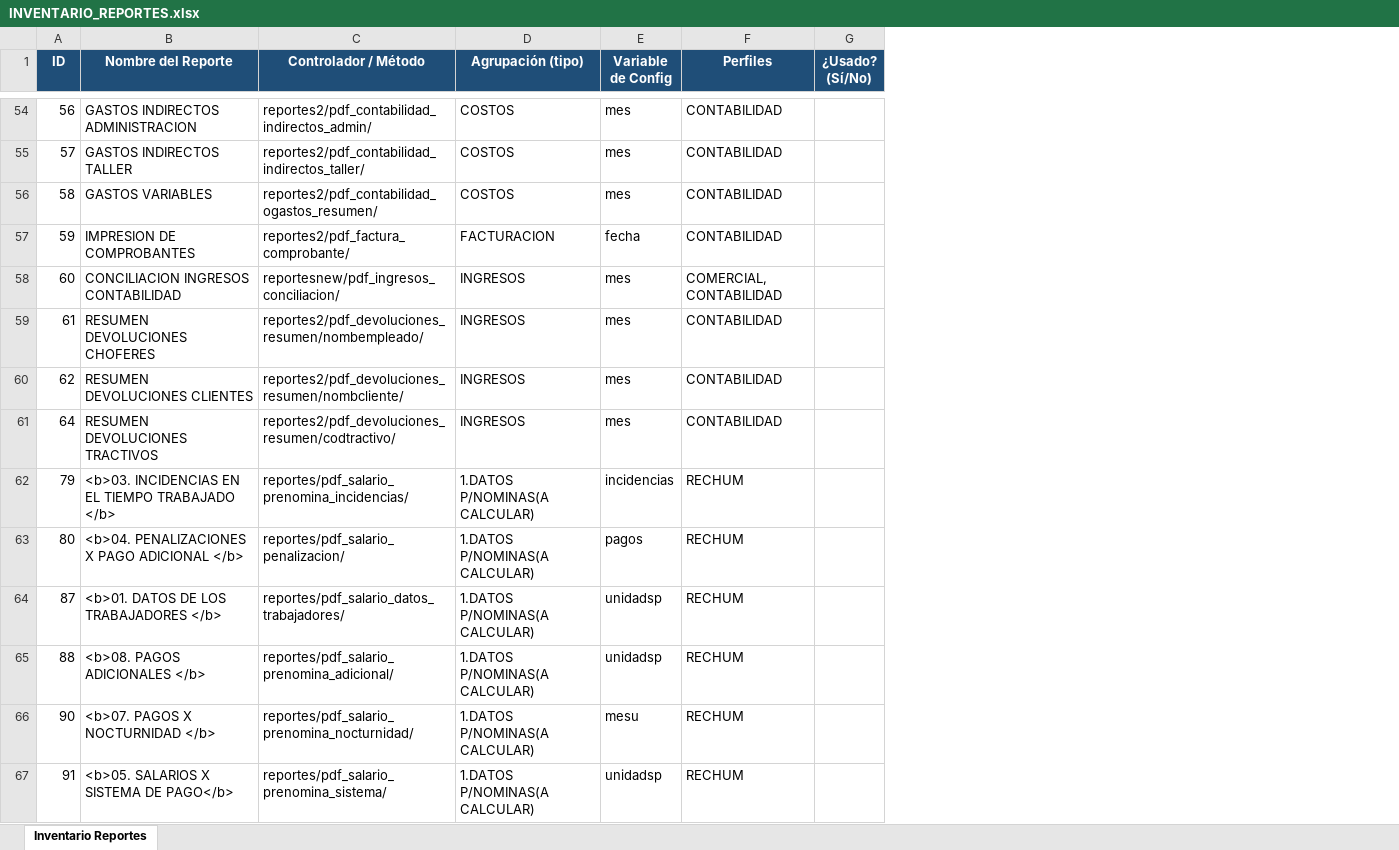
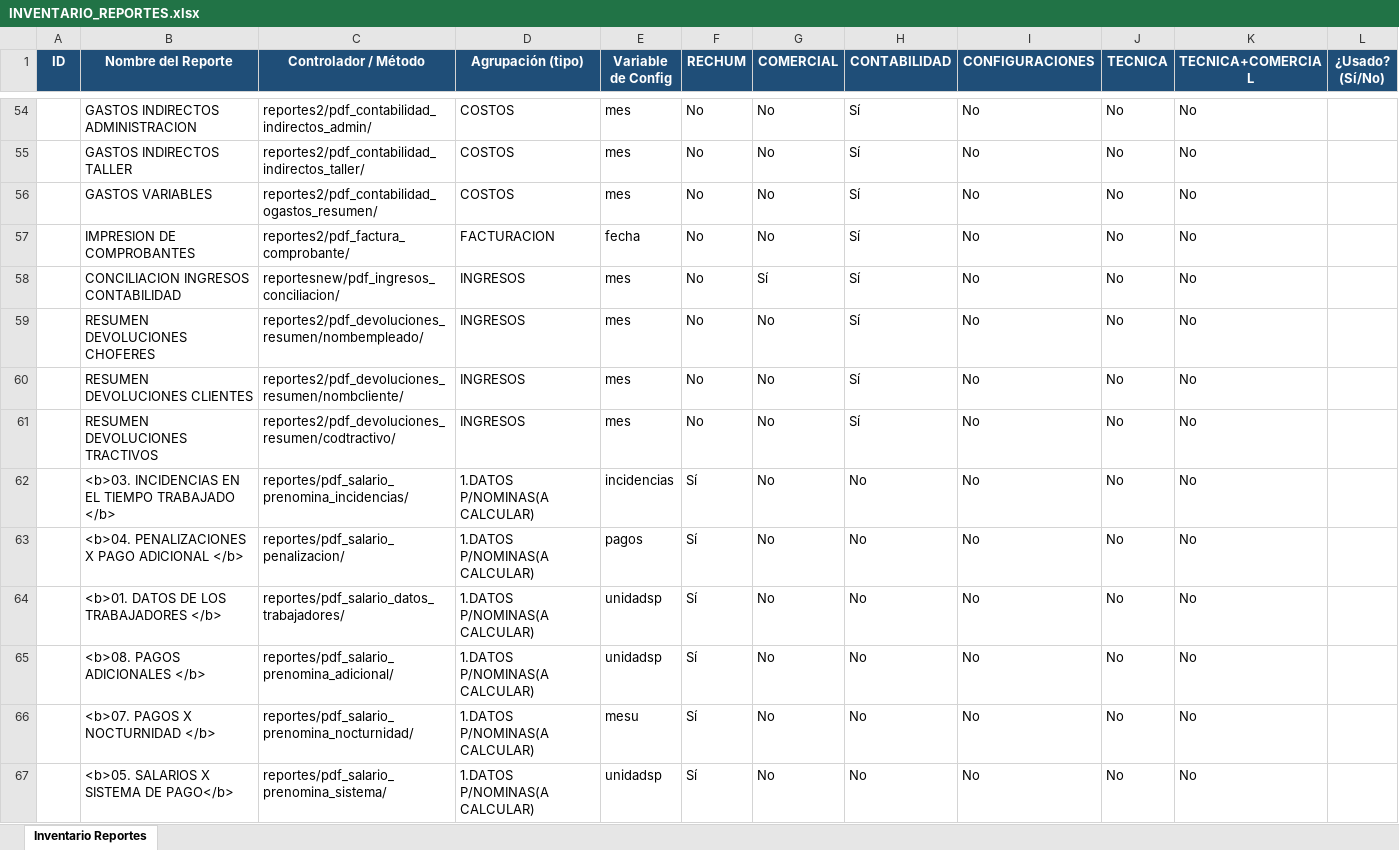
Before and after one commit to eidelzafiro/emcarga_new, an Excel workbook: docs/INVENTARIO_REPORTES.xlsx, sheet Inventario Reportes, drawn as a sheet; only a part is shown, gaps mark what is left out; values as stored, in another font and other column widths than the file's, no borders; removed rows and columns are numbered as before the commit, all else as after; the diff covers the shown part only; the diff names each change by its address in the sheet, - before the commit and + after, or states it on an @@ line.

Commit message:
I-3: columnas de perfil separadas (Sí/No) en inventario de reportes

```diff
--- a/docs/INVENTARIO_REPORTES.xlsx (sheet Inventario Reportes)
+++ b/docs/INVENTARIO_REPORTES.xlsx (sheet Inventario Reportes)
-column F (Perfiles), rows 54-67: CONTABILIDAD | CONTABILIDAD | CONTABILIDAD | CONTABILIDAD | COMERCIAL, CONTABILIDAD | CONTABILIDAD | CONTABILIDAD | CONTABILIDAD | RECHUM | RECHUM | RECHUM | RECHUM | RECHUM | RECHUM
+column F (RECHUM), rows 54-67: No | No | No | No | No | No | No | No | Sí | Sí | Sí | Sí | Sí | Sí
+column G (COMERCIAL), rows 54-67: No | No | No | No | Sí | No | No | No | No | No | No | No | No | No
+column H (CONTABILIDAD), rows 54-67: Sí | Sí | Sí | Sí | Sí | Sí | Sí | Sí | No | No | No | No | No | No
+column I (CONFIGURACIONES), rows 54-67: all No
+column J (TECNICA), rows 54-67: all No
+column K (TECNICA+COMERCIAL), rows 54-67: all No
-A54 (ID): 56
+A54 (ID): (empty)
-A55 (ID): 57
+A55 (ID): (empty)
-A56 (ID): 58
+A56 (ID): (empty)
-A57 (ID): 59
+A57 (ID): (empty)
-A58 (ID): 60
+A58 (ID): (empty)
-A59 (ID): 61
+A59 (ID): (empty)
-A60 (ID): 62
+A60 (ID): (empty)
-A61 (ID): 64
+A61 (ID): (empty)
-A62 (ID): 79
+A62 (ID): (empty)
-A63 (ID): 80
+A63 (ID): (empty)
-A64 (ID): 87
+A64 (ID): (empty)
-A65 (ID): 88
+A65 (ID): (empty)
-A66 (ID): 90
+A66 (ID): (empty)
-A67 (ID): 91
+A67 (ID): (empty)
```
Also changed, not shown: 190 edited cells elsewhere in this sheet.
